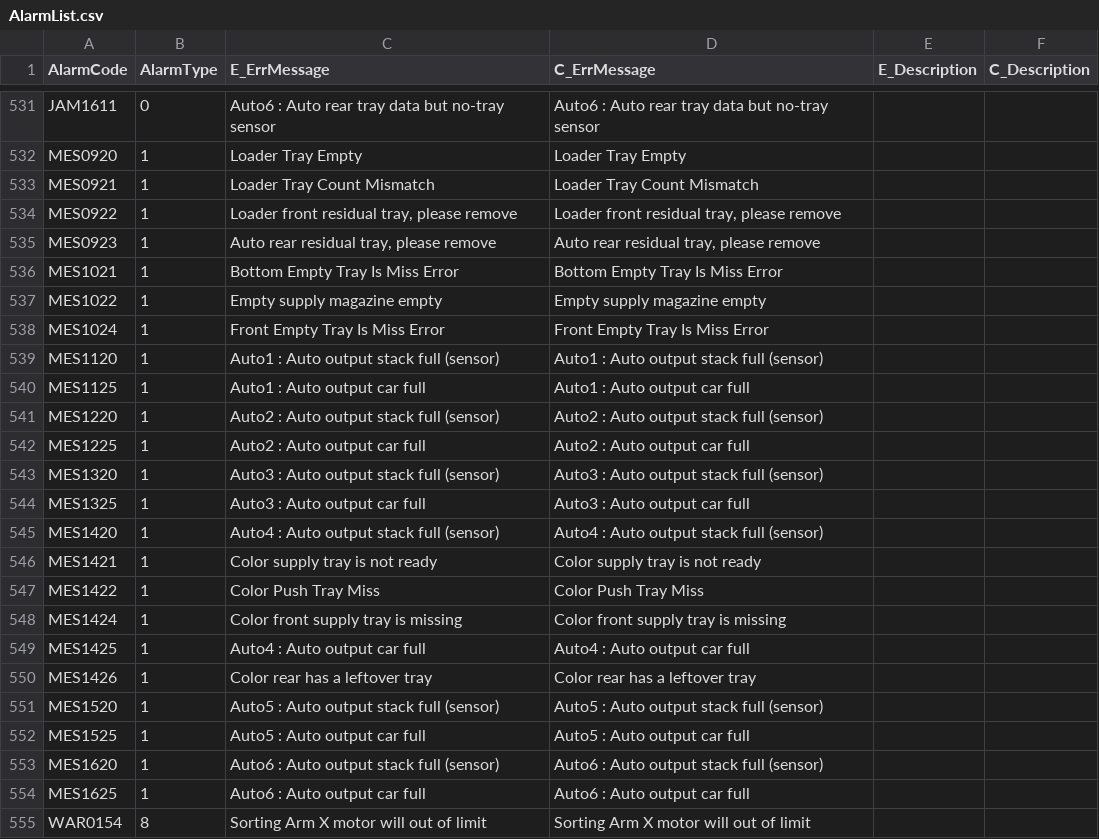
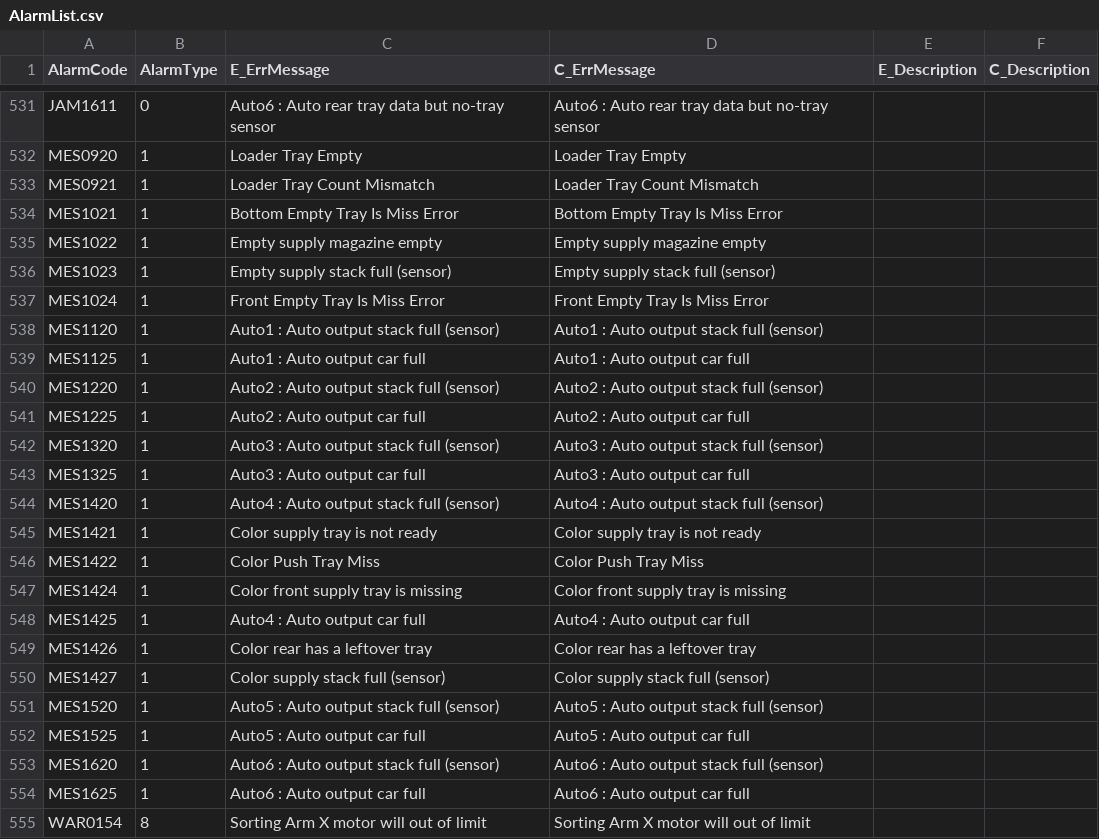
Before and after one commit to HPI-Jimmy-Chiu/HT160S_BCB, a CSV file: system/AlarmList.csv, drawn as a sheet; only a part is shown, gaps mark what is left out; removed rows and columns are numbered as before the commit, all else as after; the diff names each change by its address in the sheet, - before the commit and + after, or states it on an @@ line.

```diff
--- a/system/AlarmList.csv
+++ b/system/AlarmList.csv
-row 534: MES0922 | 1 | Loader front residual tray, please remove | Loader front residual tray, please remove
-row 535: MES0923 | 1 | Auto rear residual tray, please remove | Auto rear residual tray, please remove
+row 536: MES1023 | 1 | Empty supply stack full (sensor) | Empty supply stack full (sensor)
+row 550: MES1427 | 1 | Color supply stack full (sensor) | Color supply stack full (sensor)
```
Also changed, not shown: 8 other files.
